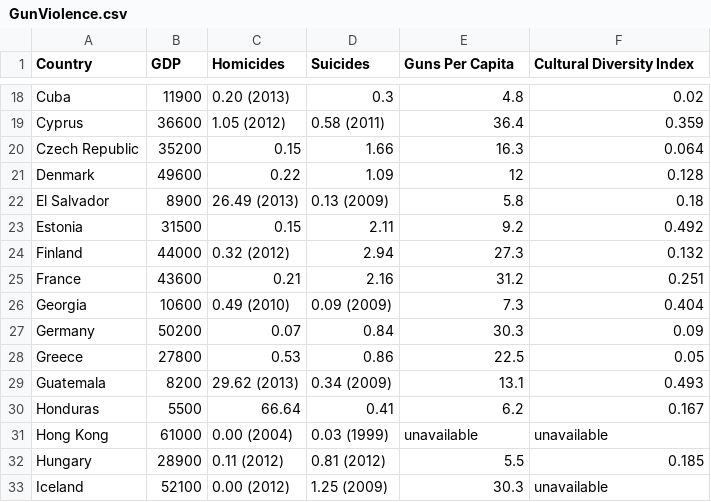
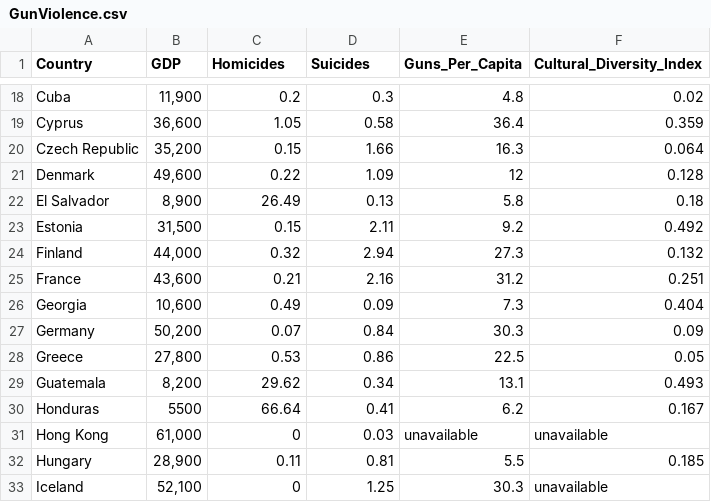
Before and after one commit to kjprice/SMU-Vizualization, a CSV file: midterm/data/GunViolence.csv, drawn as a sheet; only a part is shown, gaps mark what is left out; the diff covers the shown part only; the diff names each change by its address in the sheet, - before the commit and + after, or states it on an @@ line.

```diff
--- a/midterm/data/GunViolence.csv
+++ b/midterm/data/GunViolence.csv
-E1: Guns Per Capita
+E1: Guns_Per_Capita
-F1: Cultural Diversity Index
+F1: Cultural_Diversity_Index
-B18 (GDP): 11900
+B18 (GDP): 11,900
-C18 (Homicides): 0.20 (2013)
+C18 (Homicides): 0.2
-B19 (GDP): 36600
+B19 (GDP): 36,600
-C19 (Homicides): 1.05 (2012)
+C19 (Homicides): 1.05
-D19 (Suicides): 0.58 (2011)
+D19 (Suicides): 0.58
-B20 (GDP): 35200
+B20 (GDP): 35,200
-B21 (GDP): 49600
+B21 (GDP): 49,600
-B22 (GDP): 8900
+B22 (GDP): 8,900
-C22 (Homicides): 26.49 (2013)
+C22 (Homicides): 26.49
-D22 (Suicides): 0.13 (2009)
+D22 (Suicides): 0.13
-B23 (GDP): 31500
+B23 (GDP): 31,500
-B24 (GDP): 44000
+B24 (GDP): 44,000
-C24 (Homicides): 0.32 (2012)
+C24 (Homicides): 0.32
-B25 (GDP): 43600
+B25 (GDP): 43,600
-B26 (GDP): 10600
+B26 (GDP): 10,600
-C26 (Homicides): 0.49 (2010)
+C26 (Homicides): 0.49
-D26 (Suicides): 0.09 (2009)
+D26 (Suicides): 0.09
-B27 (GDP): 50200
+B27 (GDP): 50,200
-B28 (GDP): 27800
+B28 (GDP): 27,800
-B29 (GDP): 8200
+B29 (GDP): 8,200
-C29 (Homicides): 29.62 (2013)
+C29 (Homicides): 29.62
-D29 (Suicides): 0.34 (2009)
+D29 (Suicides): 0.34
-B31 (GDP): 61000
+B31 (GDP): 61,000
-C31 (Homicides): 0.00 (2004)
+C31 (Homicides): 0
-D31 (Suicides): 0.03 (1999)
+D31 (Suicides): 0.03
-B32 (GDP): 28900
+B32 (GDP): 28,900
-C32 (Homicides): 0.11 (2012)
+C32 (Homicides): 0.11
-D32 (Suicides): 0.81 (2012)
+D32 (Suicides): 0.81
-B33 (GDP): 52100
+B33 (GDP): 52,100
-C33 (Homicides): 0.00 (2012)
+C33 (Homicides): 0
-D33 (Suicides): 1.25 (2009)
+D33 (Suicides): 1.25
```
Also changed, not shown: 159 edited cells elsewhere in this file, midterm/data/GunViolenceClean.csv, 1 other file.
